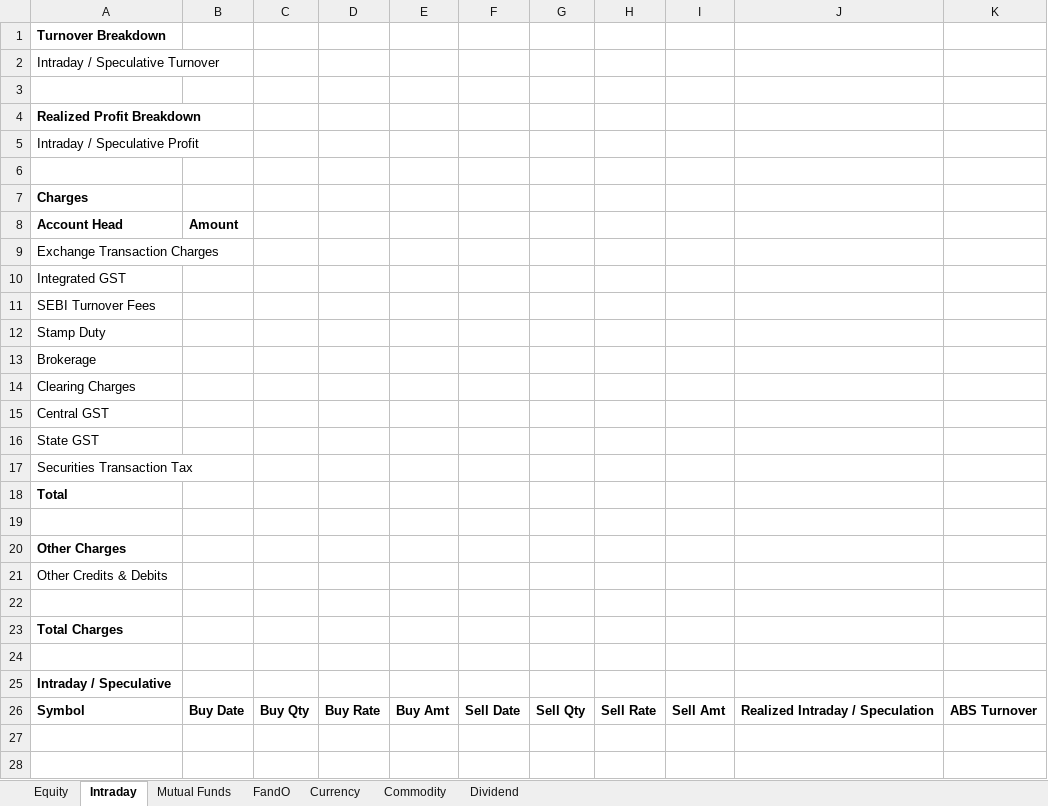
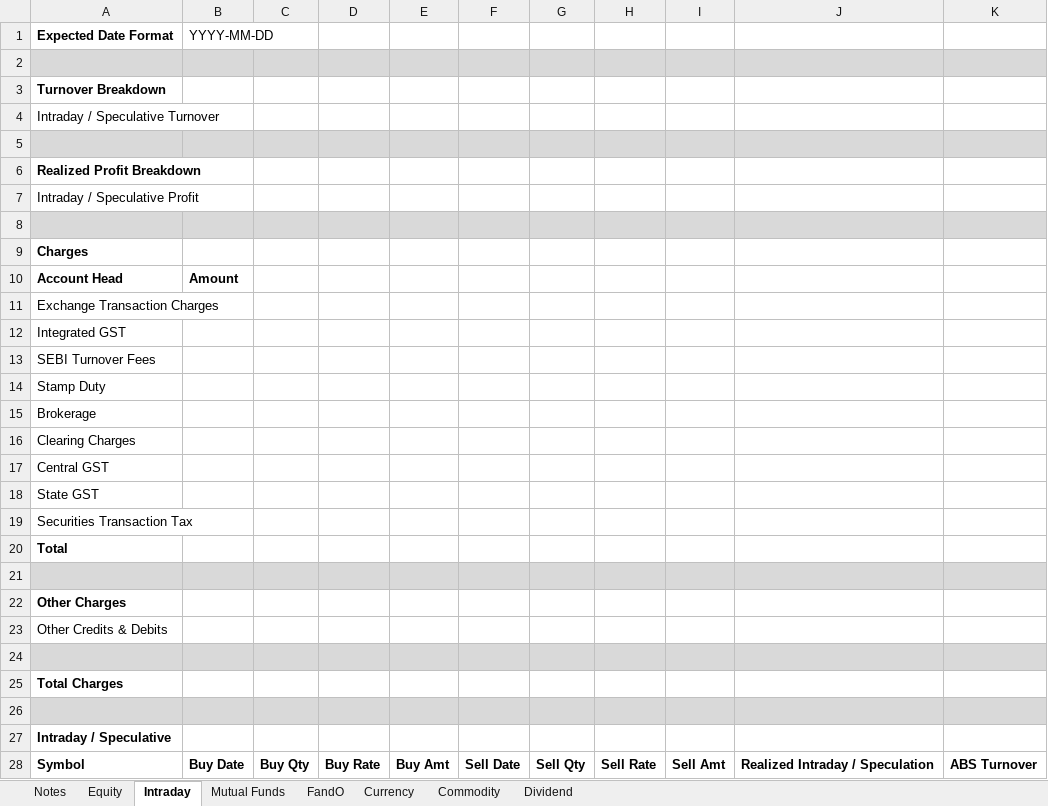
Before and after one commit to subham01taxbuddy/subham01taxbuddy, an Excel workbook: src/assets/files/TaxBuddy Cg Template.xlsx, sheet Intraday, drawn as a sheet; values as stored, in another font and other column widths than the file's, no borders; charts and pictures not drawn; addresses are those after the commit; the diff names each change by its address in the sheet, - before the commit and + after, or states it on an @@ line.

Commit message:
Updated TaxBuddy Cg Template.xlsx to include date format and added sheet for notes

```diff
--- a/src/assets/files/TaxBuddy Cg Template.xlsx (sheet Intraday)
+++ b/src/assets/files/TaxBuddy Cg Template.xlsx (sheet Intraday)
+sheet tab: Notes
+row 1: Expected Date Format | YYYY-MM-DD
+row 2: (empty)
-A5:K5 fill: none
+A5:K5 fill: #D9D9D9
-A8:K8 fill: none
+A8:K8 fill: #D9D9D9
-A21:K21 fill: none
+A21:K21 fill: #D9D9D9
-A24:K24 fill: none
+A24:K24 fill: #D9D9D9
-A26:K26 fill: none
+A26:K26 fill: #D9D9D9
```
Also changed, not shown: sheet Equity, sheet FandO, sheet Currency, sheet Commodity, sheet Mutual Funds, sheet Dividend, charts or pictures.
